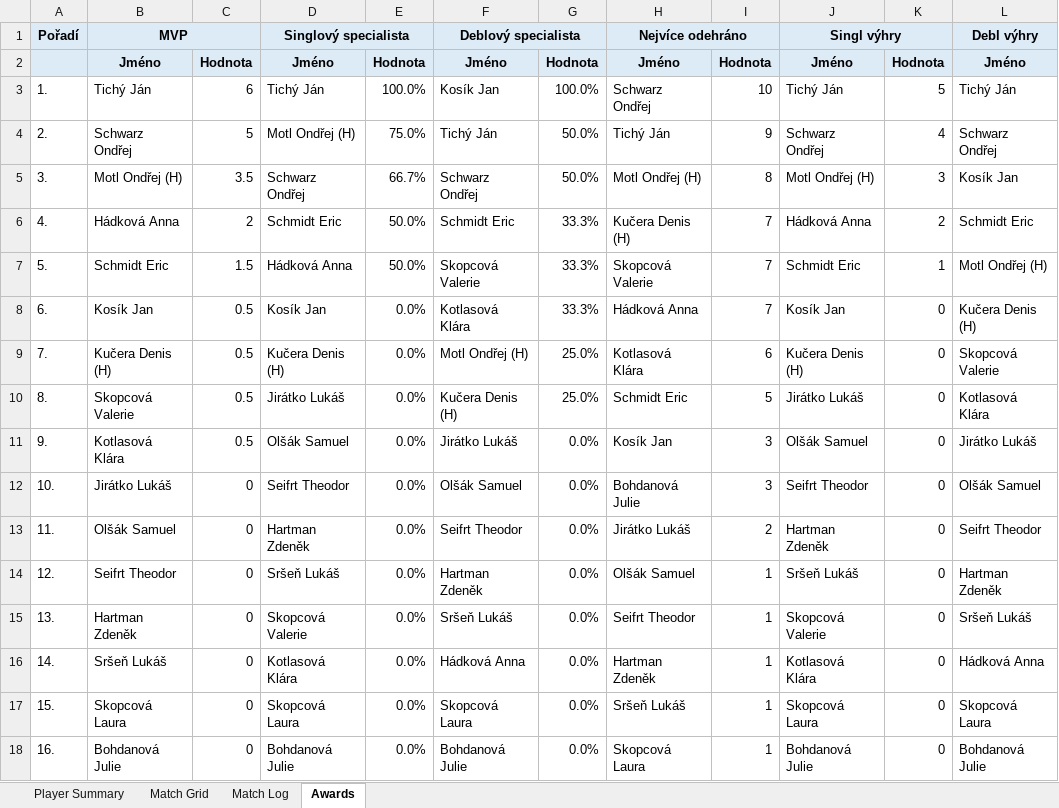
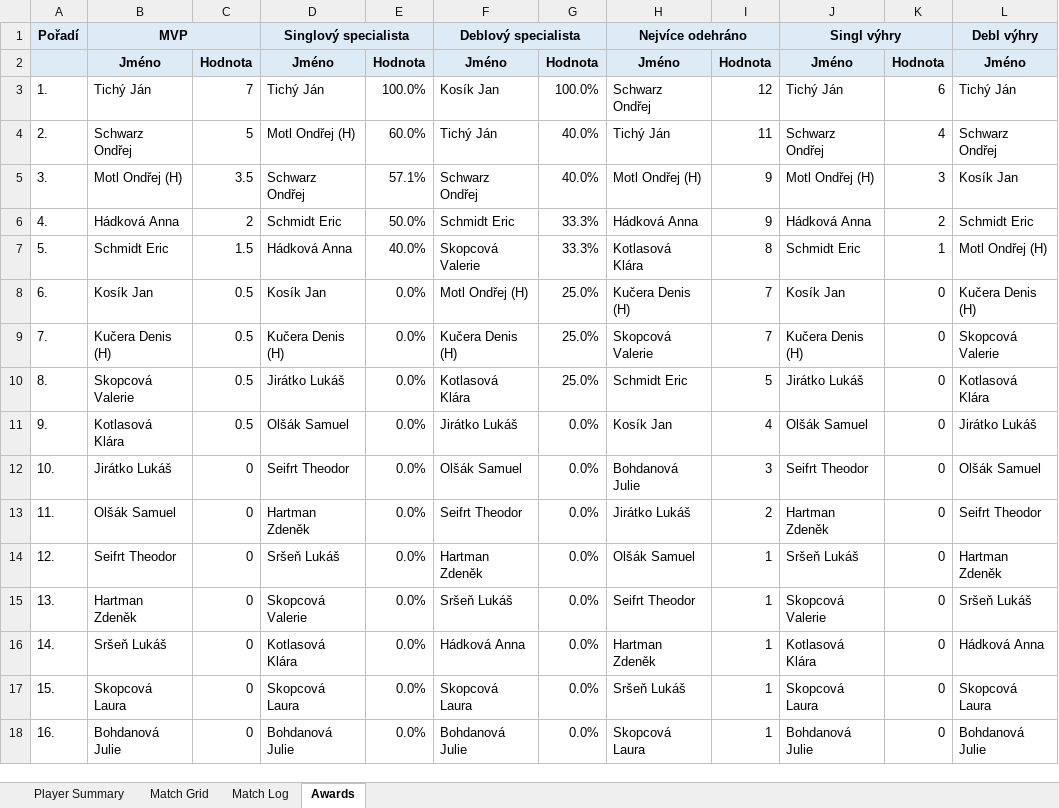
Before and after one commit to uhlirvit/tennis_statistics, an Excel workbook: output/2026_dorost.xlsx, sheet Awards, drawn as a sheet; only a part is shown; values as stored, in another font and other column widths than the file's, no borders; conditional formats not drawn; the diff names each change by its address in the sheet, - before the commit and + after, or states it on an @@ line.

```diff
--- a/output/2026_dorost.xlsx (sheet Awards)
+++ b/output/2026_dorost.xlsx (sheet Awards)
-C3: 6
+C3: 7
-I3: 10
+I3: 12
-K3: 5
+K3: 6
-E4: 75.0%
+E4: 60.0%
-G4:G5: 50.0%
+G4:G5: 40.0%
-I4: 9
+I4: 11
-E5: 66.7%
+E5: 57.1%
-I5: 8
+I5: 9
-H6: Kučera Denis (H)
+H6: Hádková Anna
-I6: 7
+I6: 9
-E7: 50.0%
+E7: 40.0%
-H7: Skopcová Valerie
+H7: Kotlasová Klára
-I7: 7
+I7: 8
-F8: Kotlasová Klára
+F8: Motl Ondřej (H)
-G8: 33.3%
+G8: 25.0%
-H8: Hádková Anna
+H8: Kučera Denis (H)
-F9: Motl Ondřej (H)
+F9: Kučera Denis (H)
-H9: Kotlasová Klára
+H9: Skopcová Valerie
-I9: 6
+I9: 7
-F10: Kučera Denis (H)
+F10: Kotlasová Klára
-I11: 3
+I11: 4
```
Also changed, not shown: sheet Match Log, sheet Player Summary, sheet Match Grid, output/2026_baby.xlsx, output/2026_dospeli.xlsx, 11 other files.
